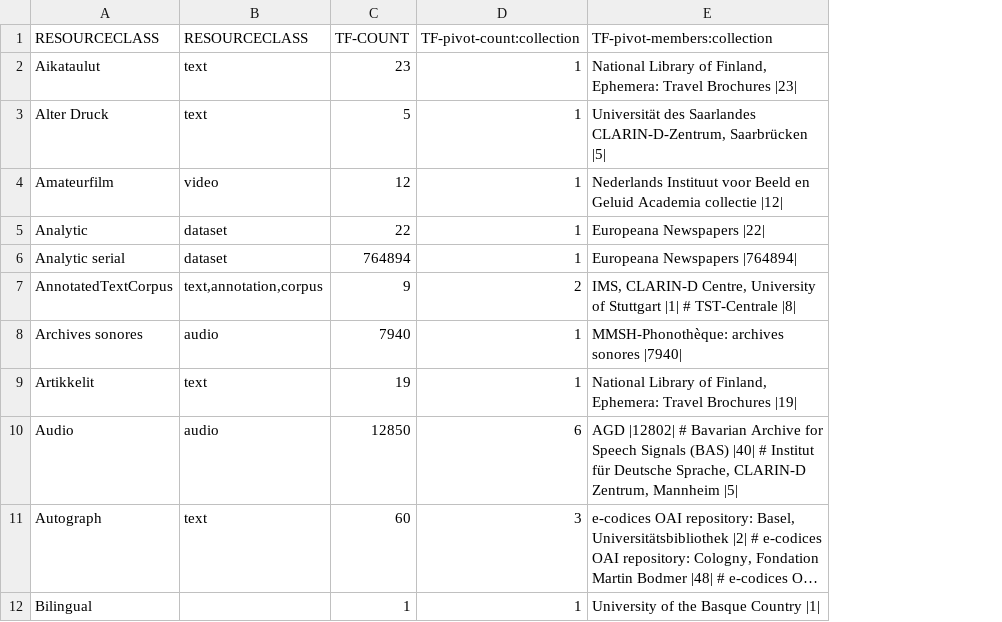
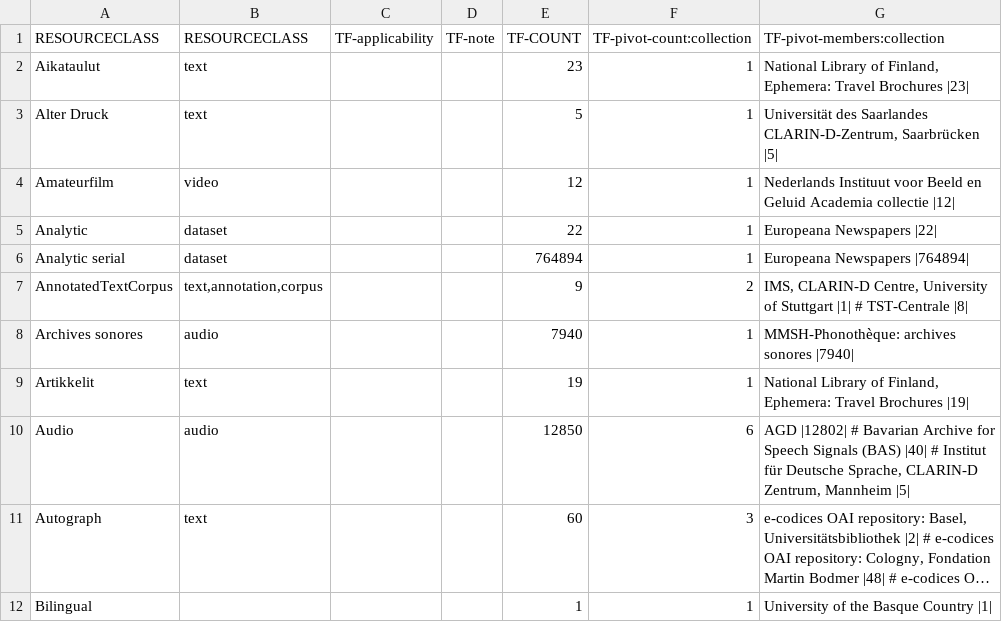
Before and after one commit to clarin-eric/VLO-mapping, a CSV file: value-maps/resourceClass_tf-extended.csv, drawn as a sheet; only a part is shown; long unchanged cells end in …; the diff names each change by its address in the sheet, - before the commit and + after, or states it on an @@ line.

Commit message:
added additional columns "TF-applicability,TF-note" for meta-information

```diff
--- a/value-maps/resourceClass_tf-extended.csv
+++ b/value-maps/resourceClass_tf-extended.csv
+column C (TF-applicability), empty
+column D (TF-note), empty
```
